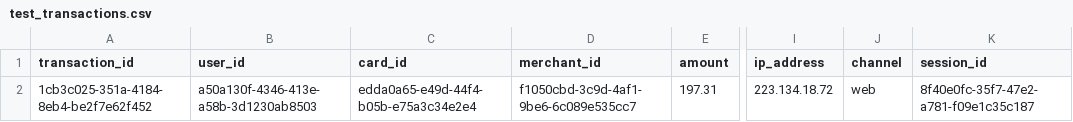
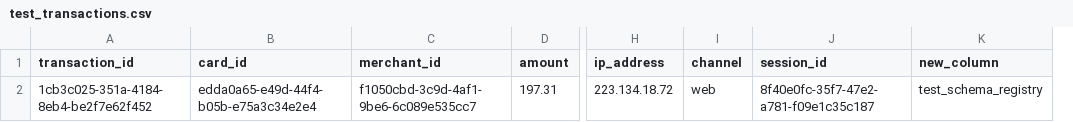
Before and after one commit to AgamSinghCSIS/real-time_fraud_detection, a CSV file: data/test_transactions.csv, drawn as a sheet; only a part is shown, gaps mark what is left out; removed rows and columns are numbered as before the commit, all else as after; the diff names each change by its address in the sheet, - before the commit and + after, or states it on an @@ line.

Commit message:
Added Source Data Source Simulation logic

```diff
--- a/data/test_transactions.csv
+++ b/data/test_transactions.csv
-column B (user_id), row 2: a50a130f-4346-413e-a58b-3d1230ab8503
+column K (new_column), row 2: test_schema_registry
```
Also changed, not shown: 18 other files.
